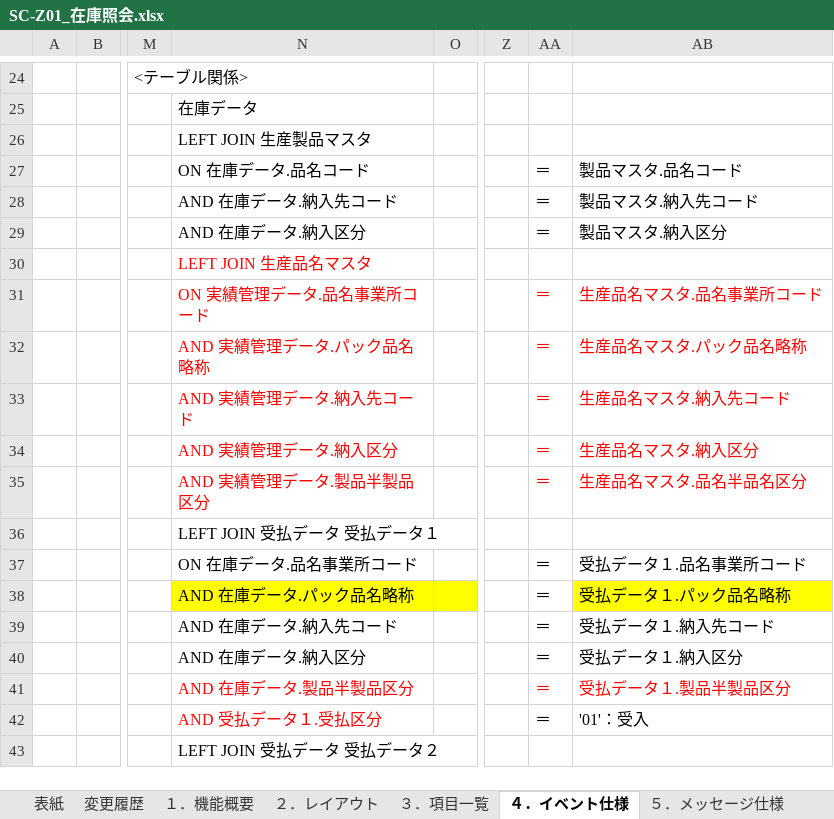
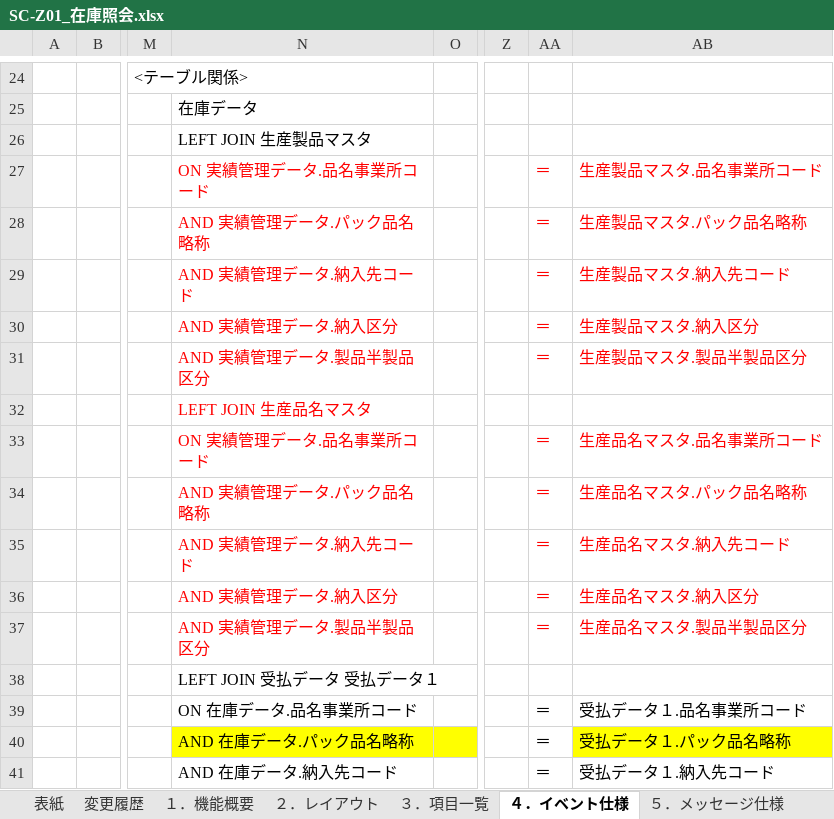
Before and after one commit to LeviDlflu/backdoor, an Excel workbook: 01_基本設計書/20200220リリース/SC-Z01_在庫照会.xlsx, sheet ４．イベント仕様, drawn as a sheet; only a part is shown, gaps mark what is left out; the shorter side is filled out with more unchanged rows; values as stored, in another font and other column widths than the file's, no borders; charts and pictures not drawn; addresses are those after the commit; rows hold the shown columns only; the diff names each change by its address in the sheet, - before the commit and + after, or states it on an @@ line.

Commit message:
設計書更新

```diff
--- a/01_基本設計書/20200220リリース/SC-Z01_在庫照会.xlsx (sheet ４．イベント仕様)
+++ b/01_基本設計書/20200220リリース/SC-Z01_在庫照会.xlsx (sheet ４．イベント仕様)
-N27: ON 在庫データ.品名コード
+N27: ON 実績管理データ.品名事業所コード
-N27 text colour: black
+N27 text colour: #FF0000
-AA27:AB27 text colour: black
+AA27:AB27 text colour: #FF0000
-AB27: 製品マスタ.品名コード
+AB27: 生産製品マスタ.品名事業所コード
+row 28:  |  |  | AND 実績管理データ.パック品名略称 |  |  | ＝ | 生産製品マスタ.パック品名略称
-N29: AND 在庫データ.納入先コード
+N29: AND 実績管理データ.納入先コード
-N29:N30 text colour: black
+N29:N30 text colour: #FF0000
-AA29:AB30 text colour: black
+AA29:AB30 text colour: #FF0000
-AB29: 製品マスタ.納入先コード
+AB29: 生産製品マスタ.納入先コード
-N30: AND 在庫データ.納入区分
+N30: AND 実績管理データ.納入区分
-AB30: 製品マスタ.納入区分
+AB30: 生産製品マスタ.納入区分
+row 31:  |  |  | AND 実績管理データ.製品半製品区分 |  |  | ＝ | 生産製品マスタ.製品半製品区分
-AB37: 生産品名マスタ.品名半品名区分
+AB37: 生産品名マスタ.製品半製品区分
```
Also changed, not shown: charts or pictures.
